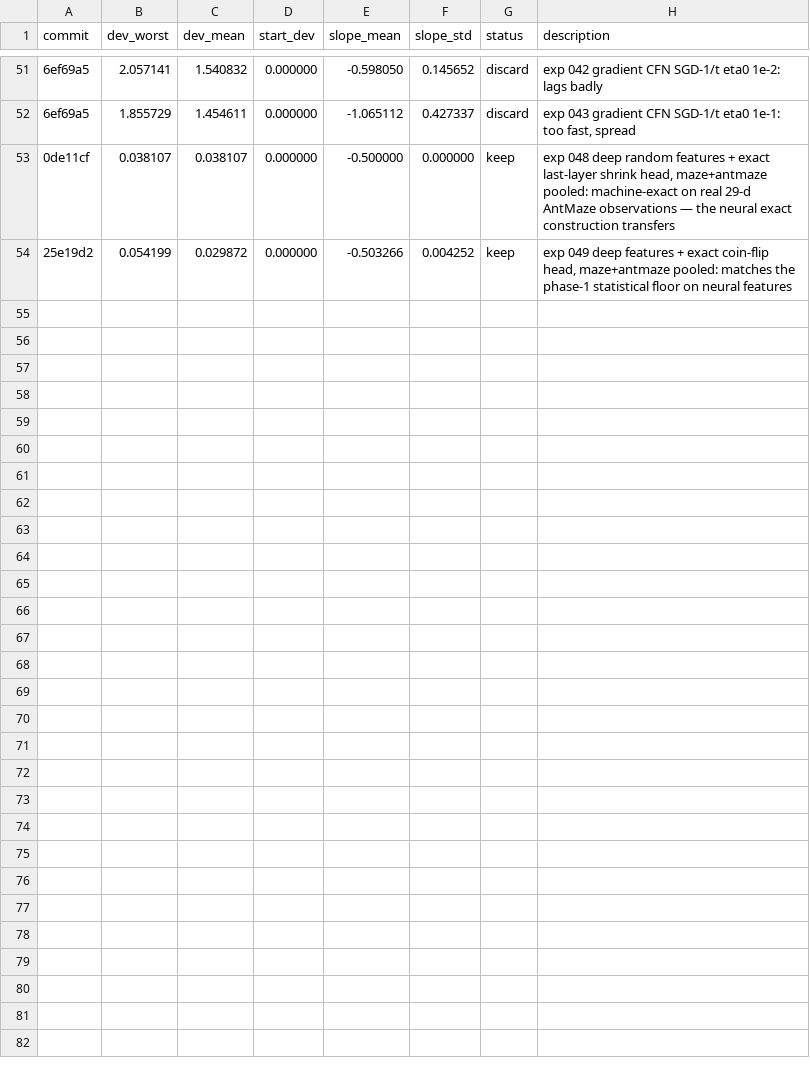
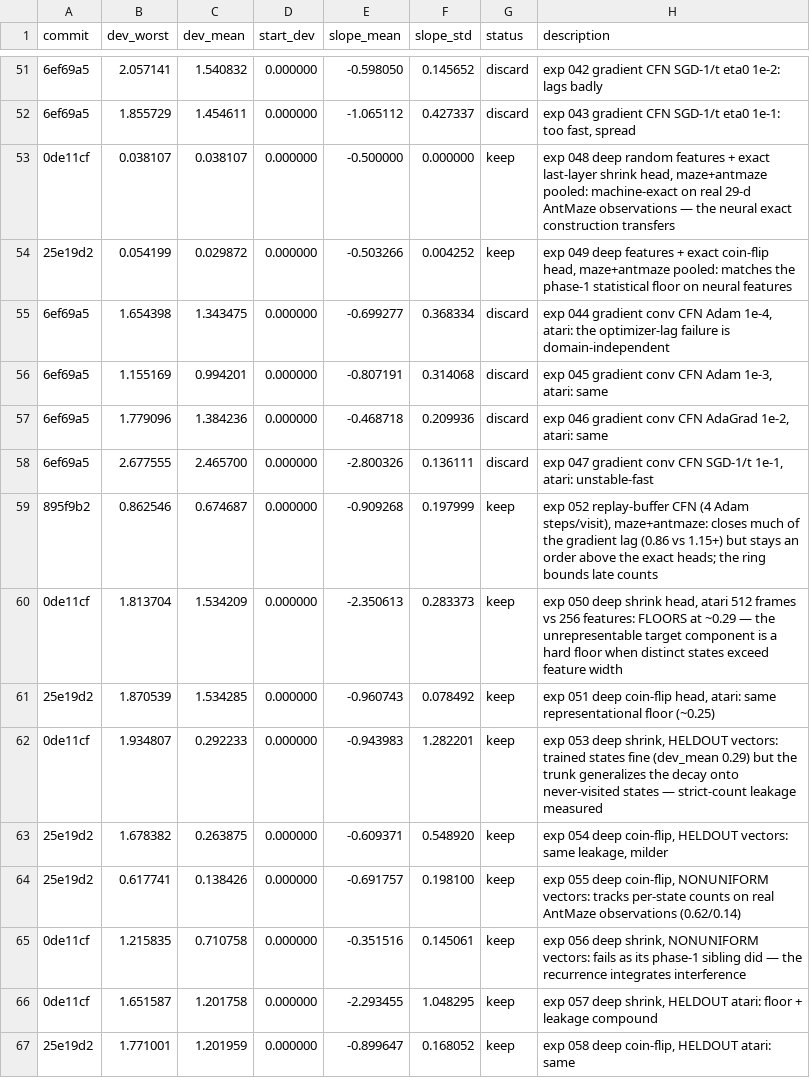
Before and after one commit to yuxinchen123/uncertainty_comparison_pointmaze, a TSV file: 11_decay_rate/results.tsv, drawn as a sheet; only a part is shown, gaps mark what is left out; the diff names each change by its address in the sheet, - before the commit and + after, or states it on an @@ line.

```diff
--- a/11_decay_rate/results.tsv
+++ b/11_decay_rate/results.tsv
+row 55: 6ef69a5 | 1.654398 | 1.343475 | 0.000000 | -0.699277 | 0.368334 | discard | exp 044 gradient conv CFN Adam 1e-4, atari: the optimizer-lag failure is domain-independent
+row 56: 6ef69a5 | 1.155169 | 0.994201 | 0.000000 | -0.807191 | 0.314068 | discard | exp 045 gradient conv CFN Adam 1e-3, atari: same
+row 57: 6ef69a5 | 1.779096 | 1.384236 | 0.000000 | -0.468718 | 0.209936 | discard | exp 046 gradient conv CFN AdaGrad 1e-2, atari: same
+row 58: 6ef69a5 | 2.677555 | 2.465700 | 0.000000 | -2.800326 | 0.136111 | discard | exp 047 gradient conv CFN SGD-1/t 1e-1, atari: unstable-fast
+row 59: 895f9b2 | 0.862546 | 0.674687 | 0.000000 | -0.909268 | 0.197999 | keep | exp 052 replay-buffer CFN (4 Adam steps/visit), maze+antmaze: closes much of the gradient lag (0.86 vs 1.15+) but stays an order above the exact heads; the ring bounds late counts
+row 60: 0de11cf | 1.813704 | 1.534209 | 0.000000 | -2.350613 | 0.283373 | keep | exp 050 deep shrink head, atari 512 frames vs 256 features: FLOORS at ~0.29 — the unrepresentable target component is a hard floor when distinct states exceed feature width
+row 61: 25e19d2 | 1.870539 | 1.534285 | 0.000000 | -0.960743 | 0.078492 | keep | exp 051 deep coin-flip head, atari: same representational floor (~0.25)
+row 62: 0de11cf | 1.934807 | 0.292233 | 0.000000 | -0.943983 | 1.282201 | keep | exp 053 deep shrink, HELDOUT vectors: trained states fine (dev_mean 0.29) but the trunk generalizes the decay onto never-visited states — strict-count leakage measured
+row 63: 25e19d2 | 1.678382 | 0.263875 | 0.000000 | -0.609371 | 0.548920 | keep | exp 054 deep coin-flip, HELDOUT vectors: same leakage, milder
+row 64: 25e19d2 | 0.617741 | 0.138426 | 0.000000 | -0.691757 | 0.198100 | keep | exp 055 deep coin-flip, NONUNIFORM vectors: tracks per-state counts on real AntMaze observations (0.62/0.14)
+row 65: 0de11cf | 1.215835 | 0.710758 | 0.000000 | -0.351516 | 0.145061 | keep | exp 056 deep shrink, NONUNIFORM vectors: fails as its phase-1 sibling did — the recurrence integrates interference
+row 66: 0de11cf | 1.651587 | 1.201758 | 0.000000 | -2.293455 | 1.048295 | keep | exp 057 deep shrink, HELDOUT atari: floor + leakage compound
+row 67: 25e19d2 | 1.771001 | 1.201959 | 0.000000 | -0.899647 | 0.168052 | keep | exp 058 deep coin-flip, HELDOUT atari: same
```
Also changed, not shown: 3 other files.
